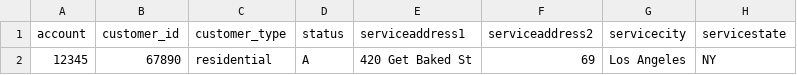
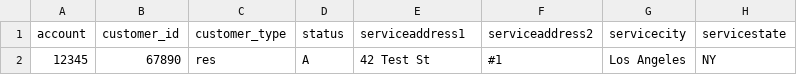
Before and after one commit to cleverNamesAreHard/mipaas, a CSV file: customer_csv.csv, drawn as a sheet; only a part is shown; the diff names each change by its address in the sheet, - before the commit and + after, or states it on an @@ line.

Commit message:
data update

```diff
--- a/customer_csv.csv
+++ b/customer_csv.csv
-C2 (customer_type): residential
+C2 (customer_type): res
-E2 (serviceaddress1): 420 Get Baked St
+E2 (serviceaddress1): 42 Test St
-F2 (serviceaddress2): 69
+F2 (serviceaddress2): #1
```
